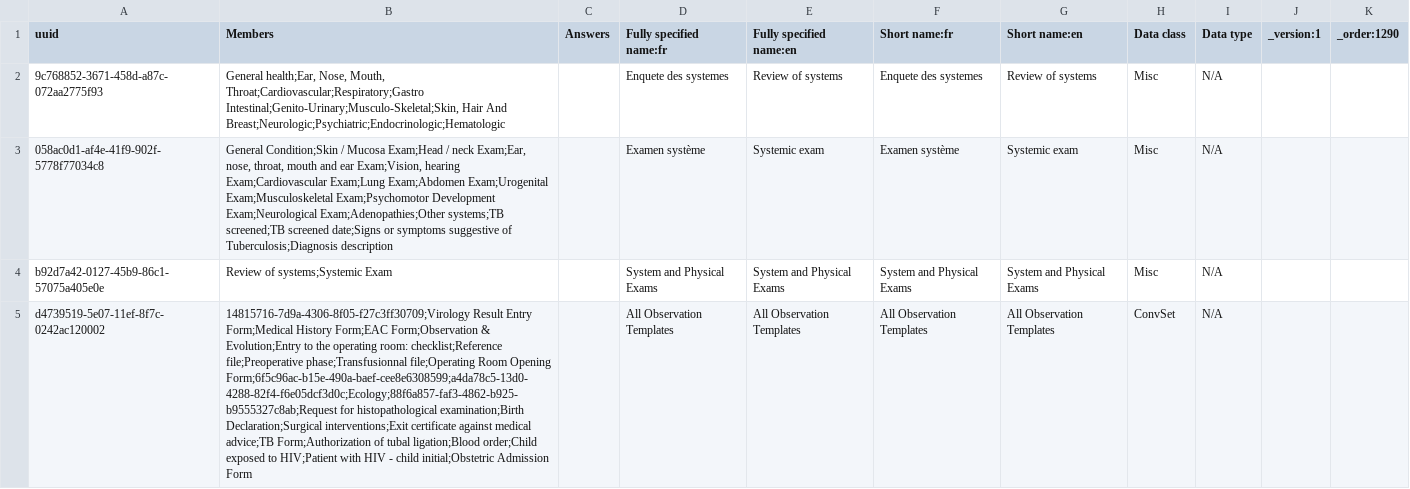
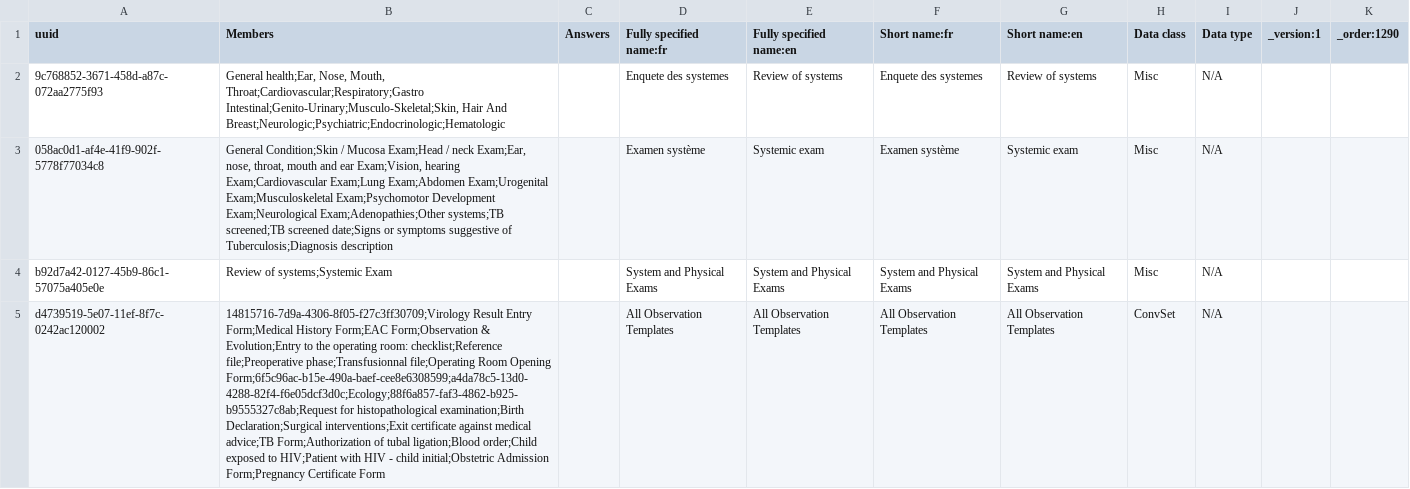
Before and after one commit to PLP-Consulting-CMR/standard-config, a CSV file: masterdata/configuration/concepts/1290_system_and_physical_exam_form.csv, drawn as a sheet; the diff names each change by its address in the sheet, - before the commit and + after, or states it on an @@ line.

Commit message:
1269_pregnancy_certificate

```diff
--- a/masterdata/configuration/concepts/1290_system_and_physical_exam_form.csv
+++ b/masterdata/configuration/concepts/1290_system_and_physical_exam_form.csv
-B5 (Members): …initial;Obstetric Admission Form
+B5 (Members): …initial;Obstetric Admission Form;Pregnancy Certificate Form
```
Also changed, not shown: 1 other file.
